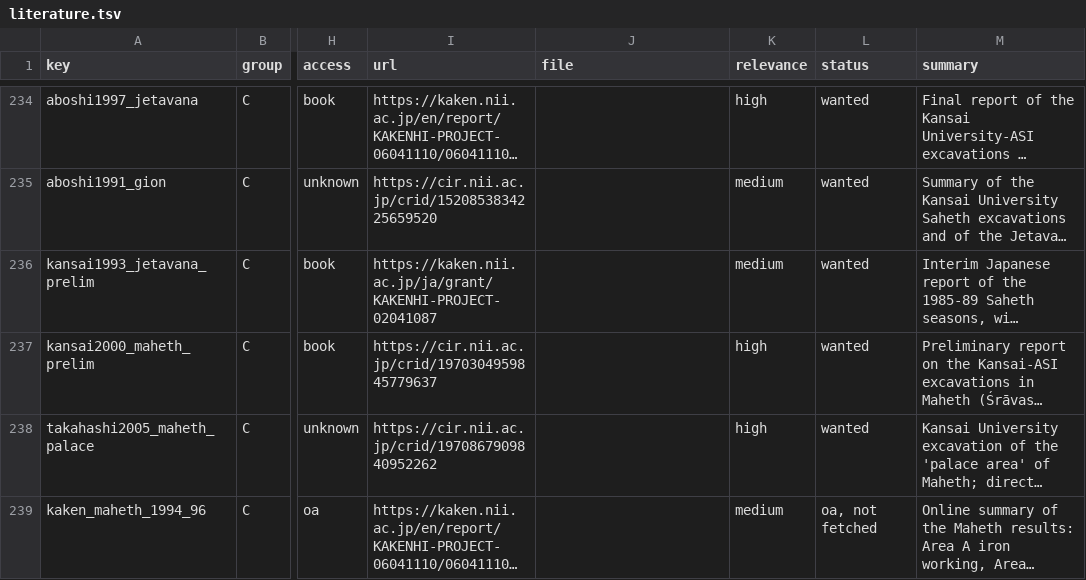
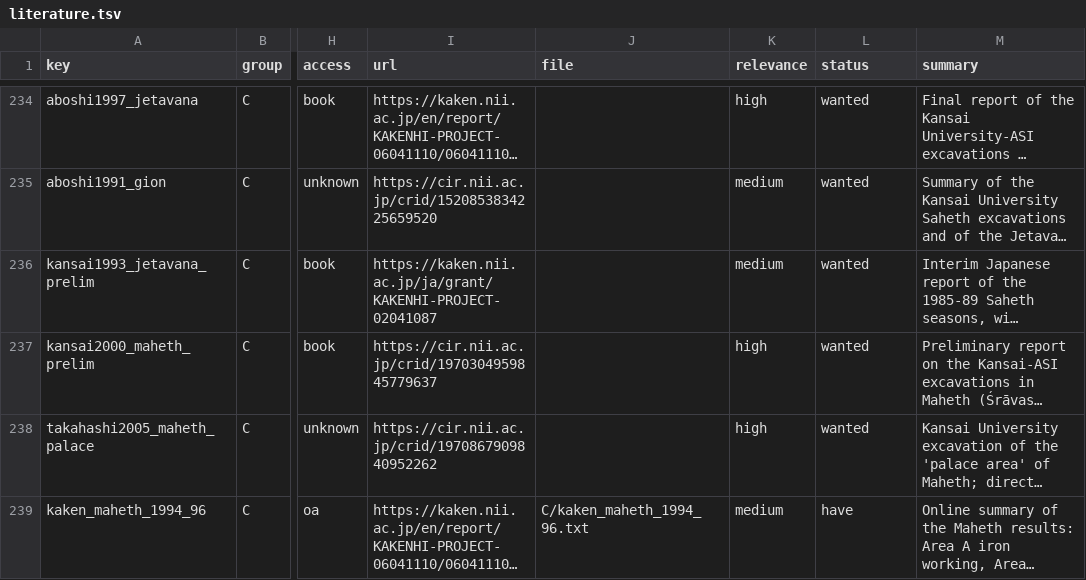
Before and after one commit to kengoharimoto/xuanzang-places, a TSV file: data/literature.tsv, drawn as a sheet; only a part is shown, gaps mark what is left out; long unchanged cells end in …; the diff covers the shown part only; the diff names each change by its address in the sheet, - before the commit and + after, or states it on an @@ line.

```diff
--- a/data/literature.tsv
+++ b/data/literature.tsv
-J239 (file): (empty)
+J239 (file): C/kaken_maheth_1994_96.txt
-L239 (status): oa, not fetched
+L239 (status): have
```
Also changed, not shown: 41 edited cells elsewhere in this file, 1 other file.
